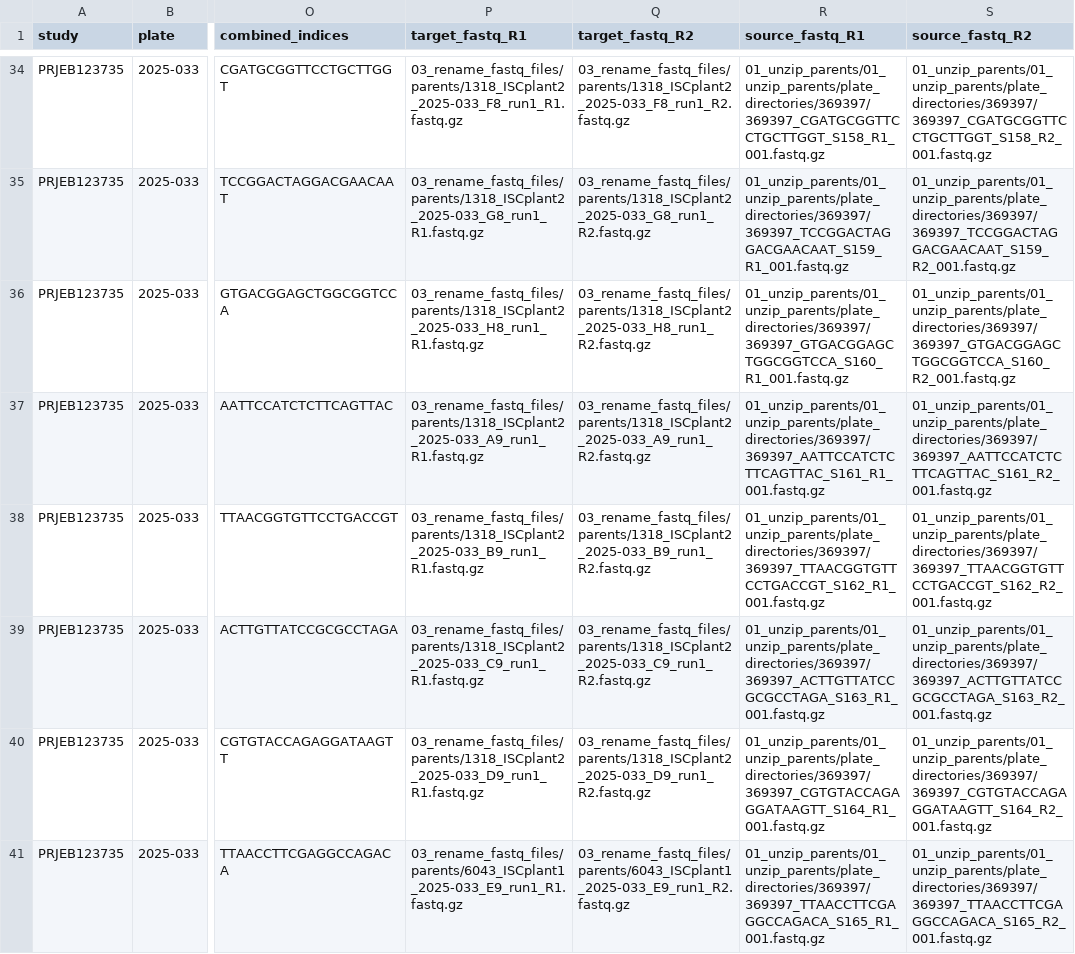
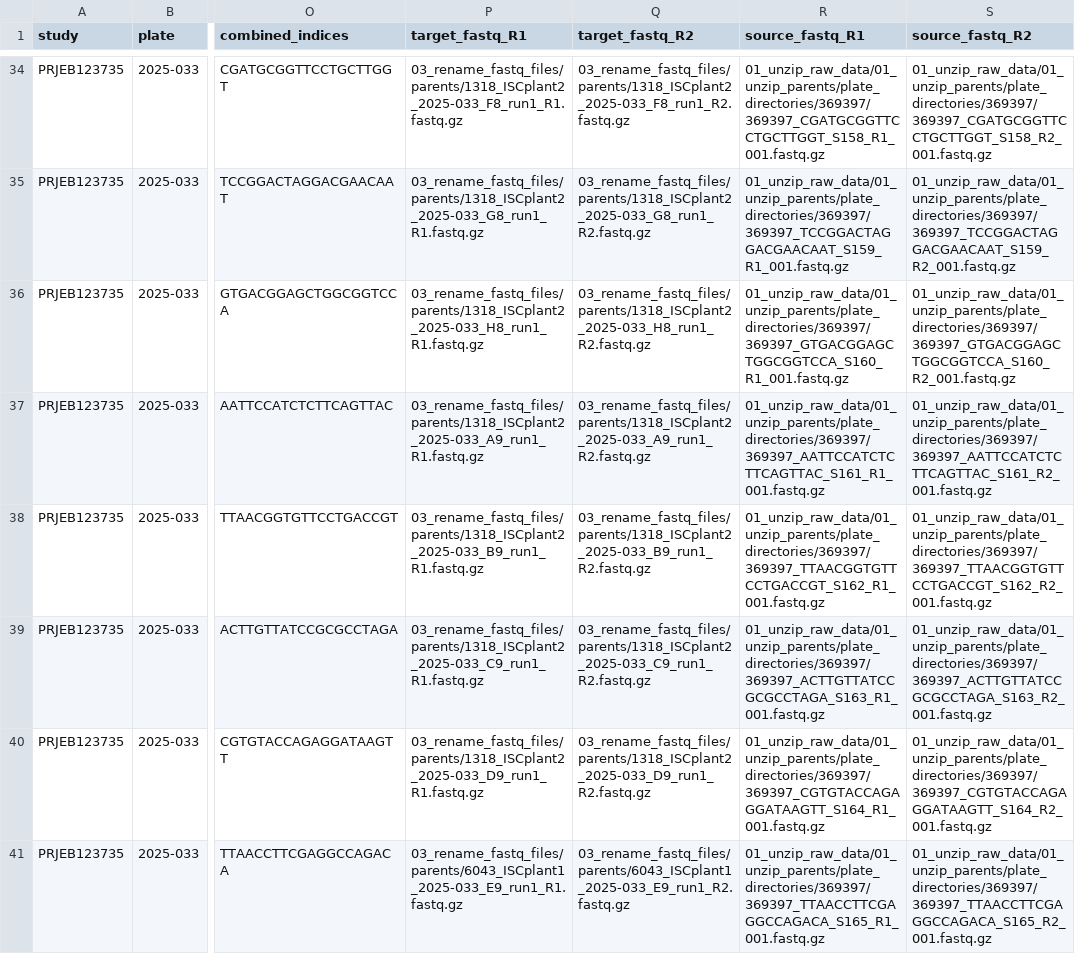
Before and after one commit to ellisztamas/IntraSwedish_crosses_NGS_data, a TSV file: 02_input_sample_sheets/parents_input_sheet.tsv, drawn as a sheet; only a part is shown, gaps mark what is left out; the diff covers the shown part only; the diff names each change by its address in the sheet, - before the commit and + after, or states it on an @@ line.

Commit message:
Corrected source file paths in parents input sample sheet
Corrected paths from 01_unzip_parents/01_unzip_parents to 01_unzip_raw_data/01_unzip_parents/

 Changes to be committed:
	modified:   02_input_sample_sheets/parents_input_sheet.tsv

```diff
--- a/02_input_sample_sheets/parents_input_sheet.tsv
+++ b/02_input_sample_sheets/parents_input_sheet.tsv
-R34 (source_fastq_R1): 01_unzip_parents/01_unzip_parents/plate_directories/369397/369397_CGATGCGGTTCCTGCTTGGT_S158_R1_001.fastq.gz
+R34 (source_fastq_R1): 01_unzip_raw_data/01_unzip_parents/plate_directories/369397/369397_CGATGCGGTTCCTGCTTGGT_S158_R1_001.fastq.gz
-S34 (source_fastq_R2): 01_unzip_parents/01_unzip_parents/plate_directories/369397/369397_CGATGCGGTTCCTGCTTGGT_S158_R2_001.fastq.gz
+S34 (source_fastq_R2): 01_unzip_raw_data/01_unzip_parents/plate_directories/369397/369397_CGATGCGGTTCCTGCTTGGT_S158_R2_001.fastq.gz
-R35 (source_fastq_R1): 01_unzip_parents/01_unzip_parents/plate_directories/369397/369397_TCCGGACTAGGACGAACAAT_S159_R1_001.fastq.gz
+R35 (source_fastq_R1): 01_unzip_raw_data/01_unzip_parents/plate_directories/369397/369397_TCCGGACTAGGACGAACAAT_S159_R1_001.fastq.gz
-S35 (source_fastq_R2): 01_unzip_parents/01_unzip_parents/plate_directories/369397/369397_TCCGGACTAGGACGAACAAT_S159_R2_001.fastq.gz
+S35 (source_fastq_R2): 01_unzip_raw_data/01_unzip_parents/plate_directories/369397/369397_TCCGGACTAGGACGAACAAT_S159_R2_001.fastq.gz
-R36 (source_fastq_R1): 01_unzip_parents/01_unzip_parents/plate_directories/369397/369397_GTGACGGAGCTGGCGGTCCA_S160_R1_001.fastq.gz
+R36 (source_fastq_R1): 01_unzip_raw_data/01_unzip_parents/plate_directories/369397/369397_GTGACGGAGCTGGCGGTCCA_S160_R1_001.fastq.gz
-S36 (source_fastq_R2): 01_unzip_parents/01_unzip_parents/plate_directories/369397/369397_GTGACGGAGCTGGCGGTCCA_S160_R2_001.fastq.gz
+S36 (source_fastq_R2): 01_unzip_raw_data/01_unzip_parents/plate_directories/369397/369397_GTGACGGAGCTGGCGGTCCA_S160_R2_001.fastq.gz
-R37 (source_fastq_R1): 01_unzip_parents/01_unzip_parents/plate_directories/369397/369397_AATTCCATCTCTTCAGTTAC_S161_R1_001.fastq.gz
+R37 (source_fastq_R1): 01_unzip_raw_data/01_unzip_parents/plate_directories/369397/369397_AATTCCATCTCTTCAGTTAC_S161_R1_001.fastq.gz
-S37 (source_fastq_R2): 01_unzip_parents/01_unzip_parents/plate_directories/369397/369397_AATTCCATCTCTTCAGTTAC_S161_R2_001.fastq.gz
+S37 (source_fastq_R2): 01_unzip_raw_data/01_unzip_parents/plate_directories/369397/369397_AATTCCATCTCTTCAGTTAC_S161_R2_001.fastq.gz
-R38 (source_fastq_R1): 01_unzip_parents/01_unzip_parents/plate_directories/369397/369397_TTAACGGTGTTCCTGACCGT_S162_R1_001.fastq.gz
+R38 (source_fastq_R1): 01_unzip_raw_data/01_unzip_parents/plate_directories/369397/369397_TTAACGGTGTTCCTGACCGT_S162_R1_001.fastq.gz
-S38 (source_fastq_R2): 01_unzip_parents/01_unzip_parents/plate_directories/369397/369397_TTAACGGTGTTCCTGACCGT_S162_R2_001.fastq.gz
+S38 (source_fastq_R2): 01_unzip_raw_data/01_unzip_parents/plate_directories/369397/369397_TTAACGGTGTTCCTGACCGT_S162_R2_001.fastq.gz
-R39 (source_fastq_R1): 01_unzip_parents/01_unzip_parents/plate_directories/369397/369397_ACTTGTTATCCGCGCCTAGA_S163_R1_001.fastq.gz
+R39 (source_fastq_R1): 01_unzip_raw_data/01_unzip_parents/plate_directories/369397/369397_ACTTGTTATCCGCGCCTAGA_S163_R1_001.fastq.gz
-S39 (source_fastq_R2): 01_unzip_parents/01_unzip_parents/plate_directories/369397/369397_ACTTGTTATCCGCGCCTAGA_S163_R2_001.fastq.gz
+S39 (source_fastq_R2): 01_unzip_raw_data/01_unzip_parents/plate_directories/369397/369397_ACTTGTTATCCGCGCCTAGA_S163_R2_001.fastq.gz
-R40 (source_fastq_R1): 01_unzip_parents/01_unzip_parents/plate_directories/369397/369397_CGTGTACCAGAGGATAAGTT_S164_R1_001.fastq.gz
+R40 (source_fastq_R1): 01_unzip_raw_data/01_unzip_parents/plate_directories/369397/369397_CGTGTACCAGAGGATAAGTT_S164_R1_001.fastq.gz
-S40 (source_fastq_R2): 01_unzip_parents/01_unzip_parents/plate_directories/369397/369397_CGTGTACCAGAGGATAAGTT_S164_R2_001.fastq.gz
+S40 (source_fastq_R2): 01_unzip_raw_data/01_unzip_parents/plate_directories/369397/369397_CGTGTACCAGAGGATAAGTT_S164_R2_001.fastq.gz
-R41 (source_fastq_R1): 01_unzip_parents/01_unzip_parents/plate_directories/369397/369397_TTAACCTTCGAGGCCAGACA_S165_R1_001.fastq.gz
+R41 (source_fastq_R1): 01_unzip_raw_data/01_unzip_parents/plate_directories/369397/369397_TTAACCTTCGAGGCCAGACA_S165_R1_001.fastq.gz
-S41 (source_fastq_R2): 01_unzip_parents/01_unzip_parents/plate_directories/369397/369397_TTAACCTTCGAGGCCAGACA_S165_R2_001.fastq.gz
+S41 (source_fastq_R2): 01_unzip_raw_data/01_unzip_parents/plate_directories/369397/369397_TTAACCTTCGAGGCCAGACA_S165_R2_001.fastq.gz
```
Also changed, not shown: 118 edited cells elsewhere in this file.
